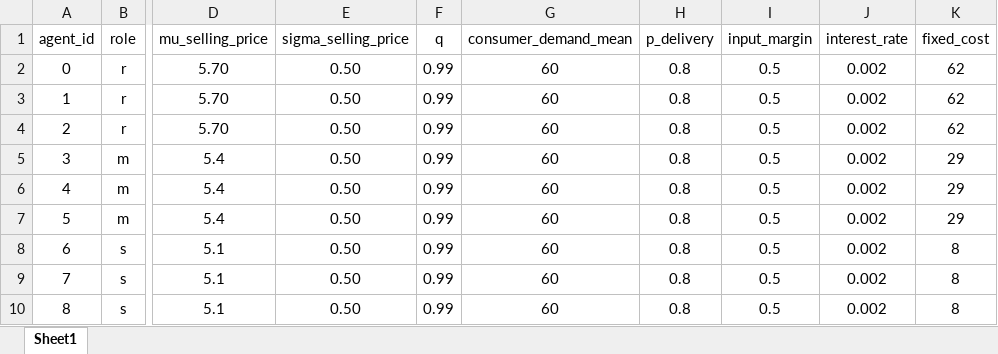
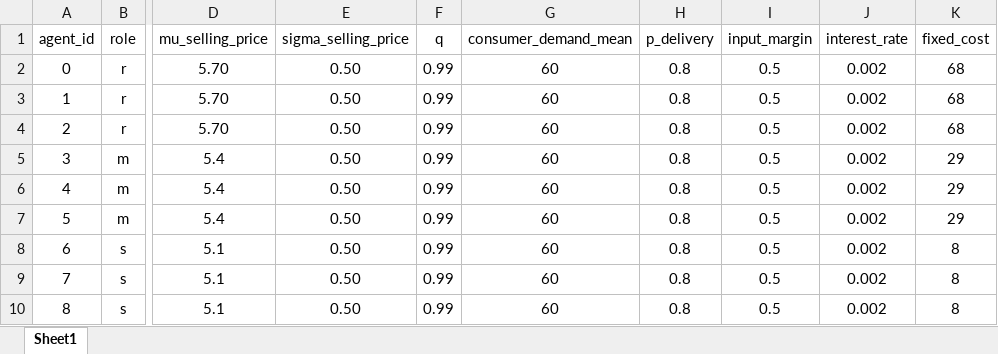
Before and after one commit to FarbodMoravveji/sclib, an Excel workbook: run_sheets/oligopoly_heterogeneous_wcap.xlsx, sheet Sheet1, drawn as a sheet; only a part is shown, gaps mark what is left out; values as stored, in another font and other column widths than the file's, no borders; the diff names each change by its address in the sheet, - before the commit and + after, or states it on an @@ line.

```diff
--- a/run_sheets/oligopoly_heterogeneous_wcap.xlsx (sheet Sheet1)
+++ b/run_sheets/oligopoly_heterogeneous_wcap.xlsx (sheet Sheet1)
-K2:K4 (fixed_cost): 62
+K2:K4 (fixed_cost): 68
```
Also changed, not shown: unittests/test_sheets/monopoly.xlsx, 10 other files.
